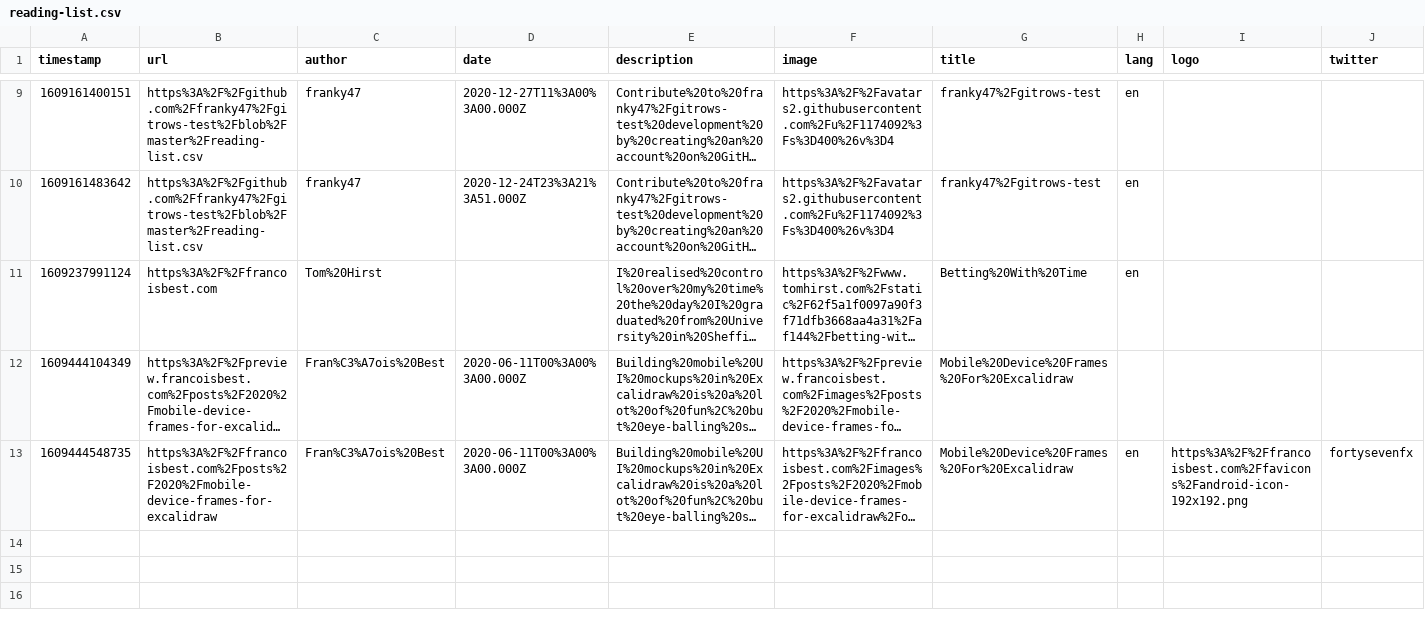
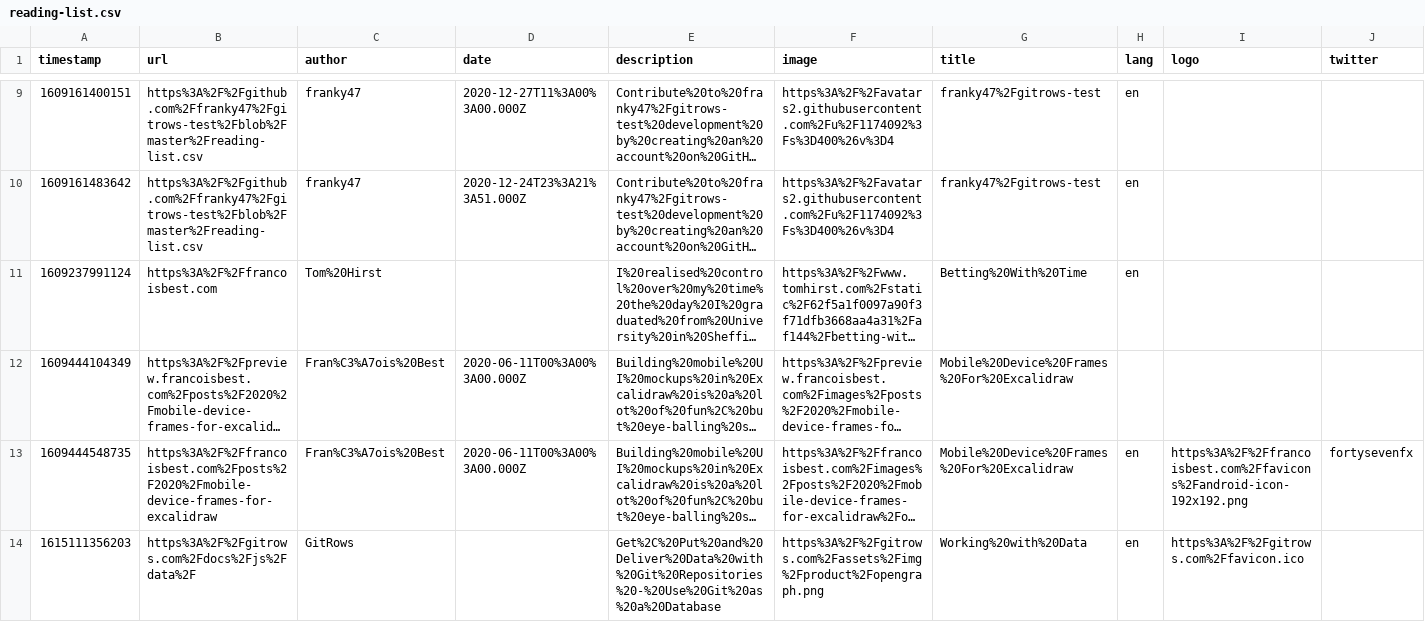
Before and after one commit to franky47/gitrows-test, a CSV file: reading-list.csv, drawn as a sheet; only a part is shown, gaps mark what is left out; long unchanged cells end in …; rows hold the shown columns only; the diff names each change by its address in the sheet, - before the commit and + after, or states it on an @@ line.

Commit message:
gitrows: Add https://gitrows.com/docs/js/data/

```diff
--- a/reading-list.csv
+++ b/reading-list.csv
+row 14: 1615111356203 | https%3A%2F%2Fgitrows.com%2Fdocs%2Fjs%2Fdata%2F | GitRows |  | Get%2C%20Put%20and%20Deliver%20Data%20with%20Git%20Repositories%20-%20Use%20Git%20as%20a%20Database | https%3A%2F%2Fgitrows.com%2Fassets%2Fimg%2Fproduct%2Fopengraph.png | Working%20with%20Data | en | https%3A%2F%2Fgitrows.com%2Ffavicon.ico
```
